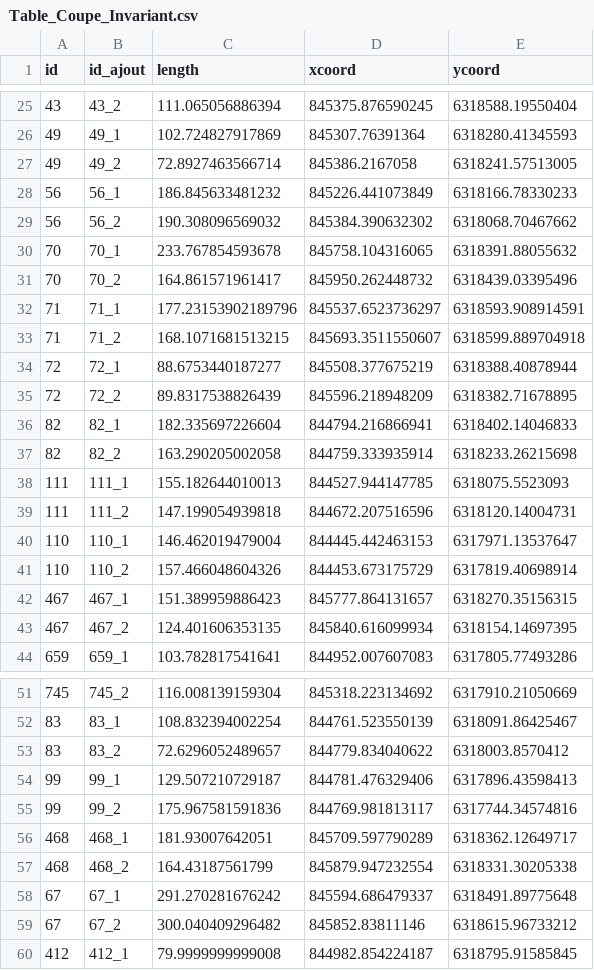
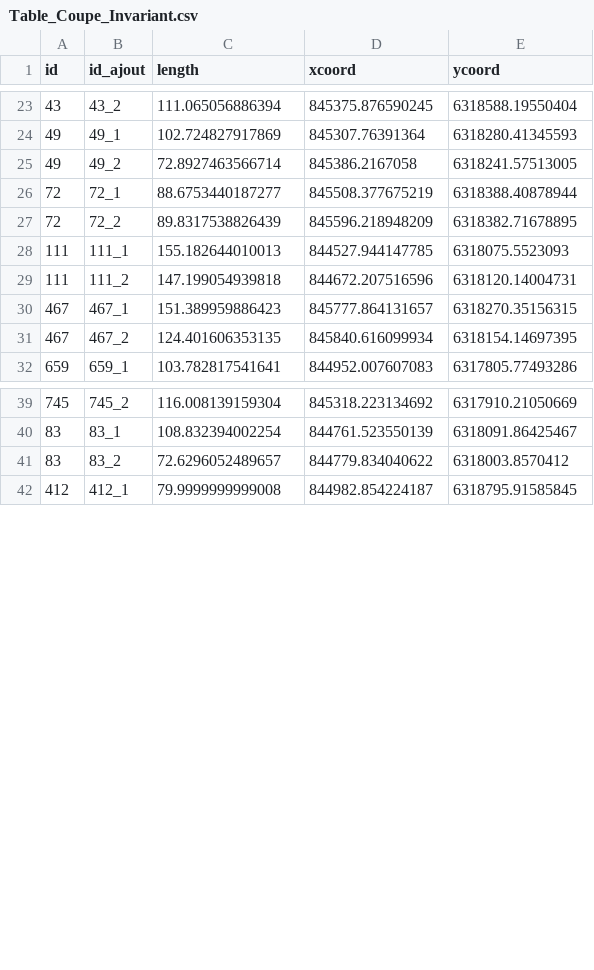
Before and after one commit to CompNet/MedievalAvignon, a CSV file: in/analysis/Table_Coupe_Invariant.csv, drawn as a sheet; only a part is shown, gaps mark what is left out; the diff covers the shown part only.

Commit message:
corrected data

```diff
--- a/in/analysis/Table_Coupe_Invariant.csv
+++ b/in/analysis/Table_Coupe_Invariant.csv
@@ -27,16 +25,6 @@ id,id_ajout,length,xcoord,ycoord
 49,49_2,72.8927463566714,845386.2167058,6318241.57513005
-56,56_1,186.845633481232,845226.441073849,6318166.78330233
-56,56_2,190.308096569032,845384.390632302,6318068.70467662
-70,70_1,233.767854593678,845758.104316065,6318391.88055632
-70,70_2,164.861571961417,845950.262448732,6318439.03395496
-71,71_1,177.23153902189796,845537.6523736297,6318593.908914591
-71,71_2,168.1071681513215,845693.3511550607,6318599.889704918
 72,72_1,88.6753440187277,845508.377675219,6318388.40878944
 72,72_2,89.8317538826439,845596.218948209,6318382.71678895
-82,82_1,182.335697226604,844794.216866941,6318402.14046833
-82,82_2,163.290205002058,844759.333935914,6318233.26215698
 111,111_1,155.182644010013,844527.944147785,6318075.5523093
 111,111_2,147.199054939818,844672.207516596,6318120.14004731
-110,110_1,146.462019479004,844445.442463153,6317971.13537647
-110,110_2,157.466048604326,844453.673175729,6317819.40698914
 467,467_1,151.389959886423,845777.864131657,6318270.35156315
@@ -53,8 +41,2 @@ id,id_ajout,length,xcoord,ycoord
 83,83_2,72.6296052489657,844779.834040622,6318003.8570412
-99,99_1,129.507210729187,844781.476329406,6317896.43598413
-99,99_2,175.967581591836,844769.981813117,6317744.34574816
-468,468_1,181.93007642051,845709.597790289,6318362.12649717
-468,468_2,164.43187561799,845879.947232554,6318331.30205338
-67,67_1,291.270281676242,845594.686479337,6318491.89775648
-67,67_2,300.040409296482,845852.83811146,6318615.96733212
 412,412_1,79.9999999999008,844982.854224187,6318795.91585845
```
Also changed, not shown: 2 removed rows elsewhere in this file.
